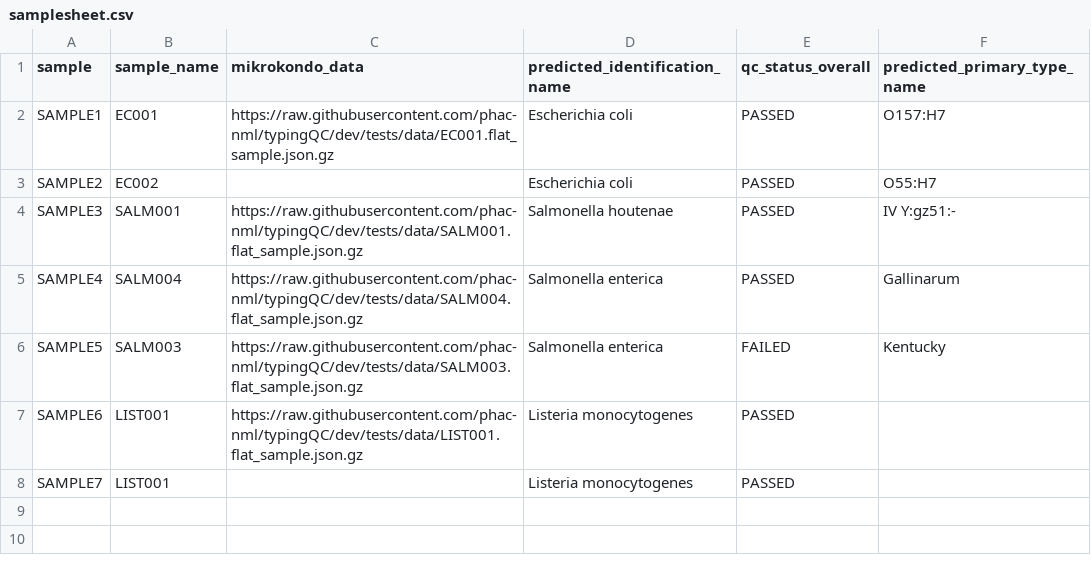
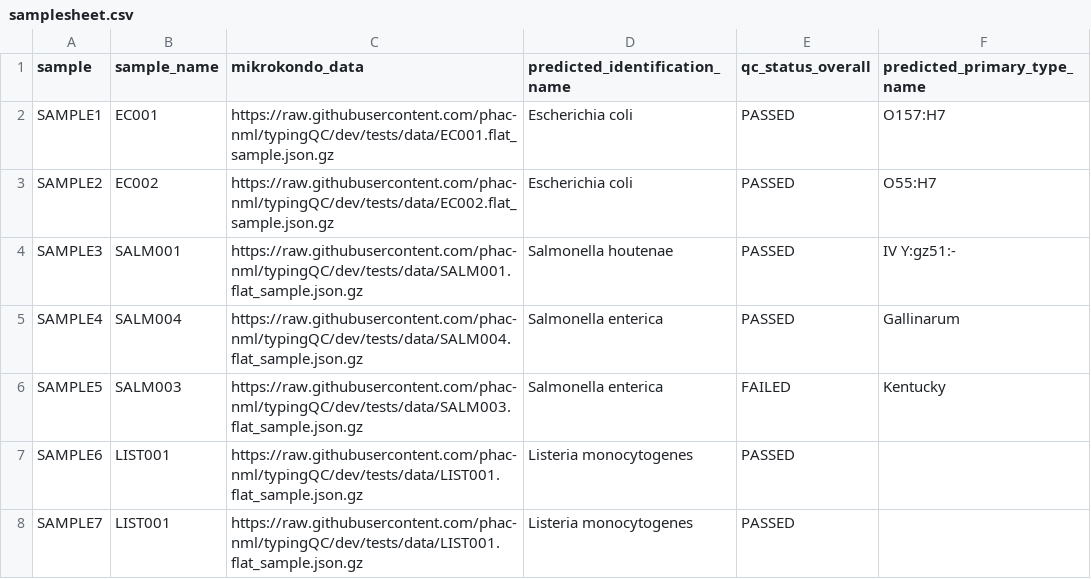
Before and after one commit to phac-nml/typingQC, a CSV file: assets/samplesheet.csv, drawn as a sheet.

```diff
--- a/assets/samplesheet.csv
+++ b/assets/samplesheet.csv
@@ -2,3 +2,3 @@ sample,sample_name,mikrokondo_data,predicted_identification_name,qc_status_overa
 SAMPLE1,EC001,https://raw.githubusercontent.com/phac-nml/typingQC/dev/tests/data/EC001.flat_sample.json.gz,Escherichia coli,PASSED,O157:H7
-SAMPLE2,EC002,,Escherichia coli,PASSED,O55:H7
+SAMPLE2,EC002,https://raw.githubusercontent.com/phac-nml/typingQC/dev/tests/data/EC002.flat_sample.json.gz,Escherichia coli,PASSED,O55:H7
 SAMPLE3,SALM001,https://raw.githubusercontent.com/phac-nml/typingQC/dev/tests/data/SALM001.flat_sample.json.gz,Salmonella houtenae,PASSED,IV Y:gz51:-
@@ -7,2 +7,2 @@ SAMPLE5,SALM003,https://raw.githubusercontent.com/phac-nml/typingQC/dev/tests/da
 SAMPLE6,LIST001,https://raw.githubusercontent.com/phac-nml/typingQC/dev/tests/data/LIST001.flat_sample.json.gz,Listeria monocytogenes,PASSED,
-SAMPLE7,LIST001,,Listeria monocytogenes,PASSED,
+SAMPLE7,LIST001,https://raw.githubusercontent.com/phac-nml/typingQC/dev/tests/data/LIST001.flat_sample.json.gz,Listeria monocytogenes,PASSED,
```
Also changed, not shown: 7 other files.
